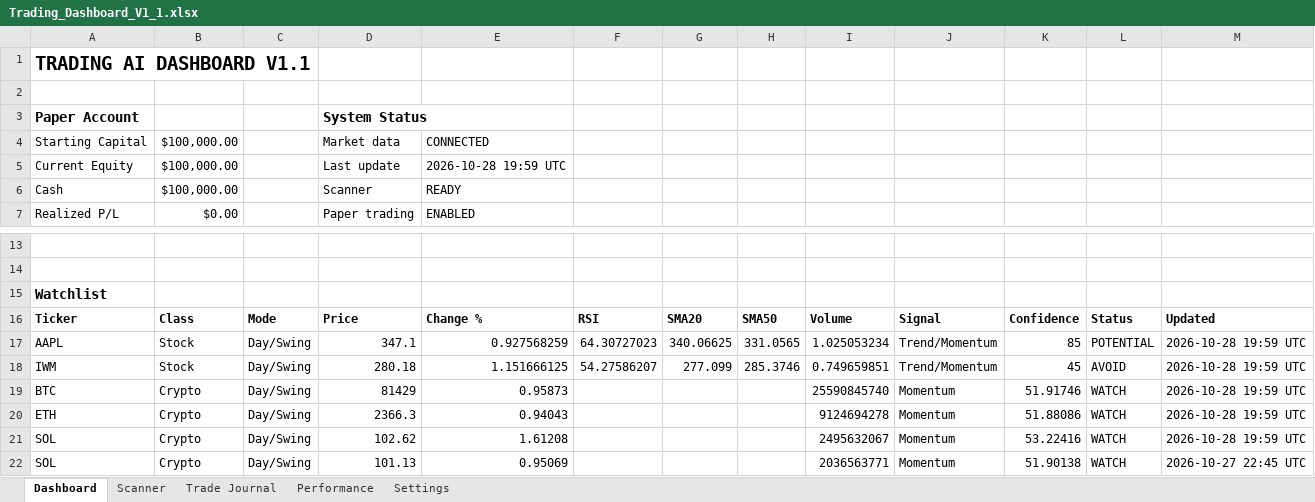
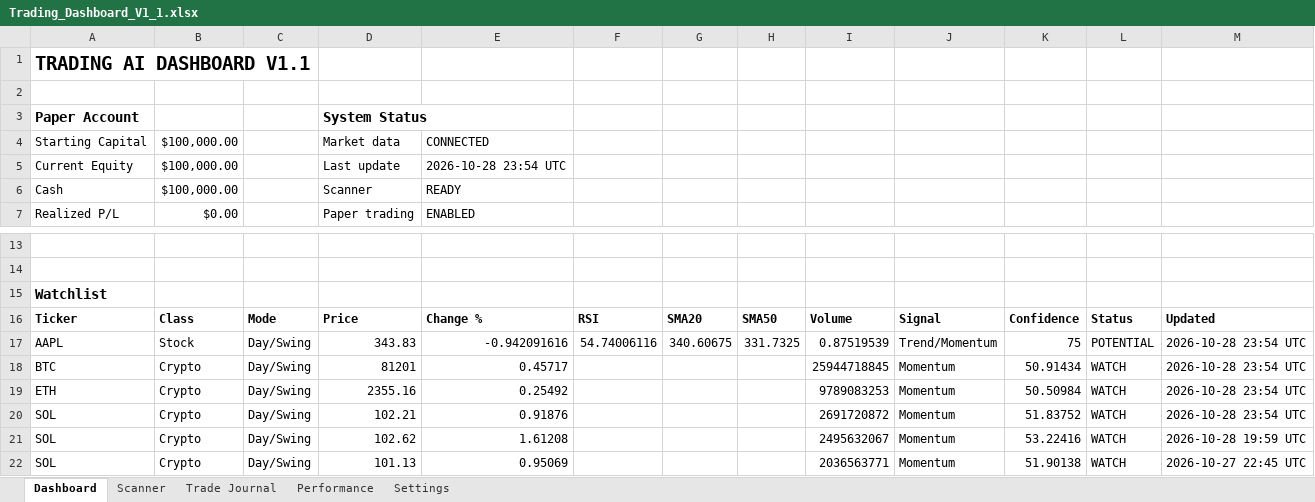
Before and after one commit to Miledy31/TRADING-AI-AGENT, an Excel workbook: Trading_Dashboard_V1_1.xlsx, sheet Dashboard, drawn as a sheet; only a part is shown, gaps mark what is left out; values as stored, in another font and other column widths than the file's, no borders; table styles not drawn; removed rows and columns are numbered as before the commit, all else as after; the diff names each change by its address in the sheet, - before the commit and + after, or states it on an @@ line.

```diff
--- a/Trading_Dashboard_V1_1.xlsx (sheet Dashboard)
+++ b/Trading_Dashboard_V1_1.xlsx (sheet Dashboard)
-E5: 2026-10-28 19:59 UTC
+E5: 2026-10-28 23:54 UTC
-D17: 347.1
+D17: 343.83
-E17: 0.927568259
+E17: -0.942091616
-F17: 64.30727023
+F17: 54.74006116
-G17: 340.06625
+G17: 340.60675
-H17: 331.0565
+H17: 331.7325
-I17: 1.025053234
+I17: 0.87519539
-K17: 85
+K17: 75
-M17: 2026-10-28 19:59 UTC
+M17: 2026-10-28 23:54 UTC
-row 18: IWM | Stock | Day/Swing | 280.18 | 1.151666125 | 54.27586207 | 277.099 | 285.3746 | 0.749659851 | Trend/Momentum | 45 | AVOID | 2026-10-28 19:59 UTC
-D18: 81429
+D18: 81201
-E18: 0.95873
+E18: 0.45717
-I18: 25590845740
+I18: 25944718845
-K18: 51.91746
+K18: 50.91434
-M18:M19: 2026-10-28 19:59 UTC
+M18:M19: 2026-10-28 23:54 UTC
-D19: 2366.3
+D19: 2355.16
-E19: 0.94043
+E19: 0.25492
-I19: 9124694278
+I19: 9789083253
-K19: 51.88086
+K19: 50.50984
+row 20: SOL | Crypto | Day/Swing | 102.21 | 0.91876 |  |  |  | 2691720872 | Momentum | 51.83752 | WATCH | 2026-10-28 23:54 UTC
```
Also changed, not shown: sheet Scanner.
